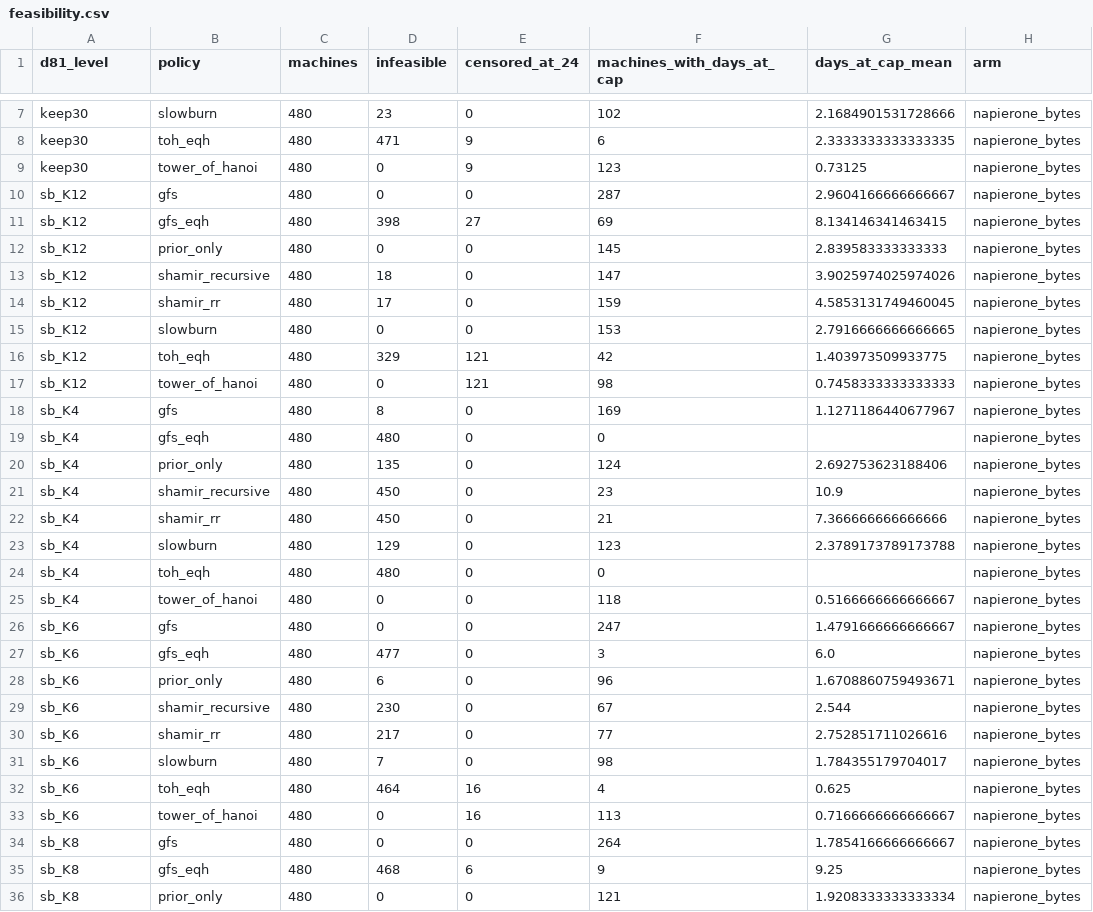
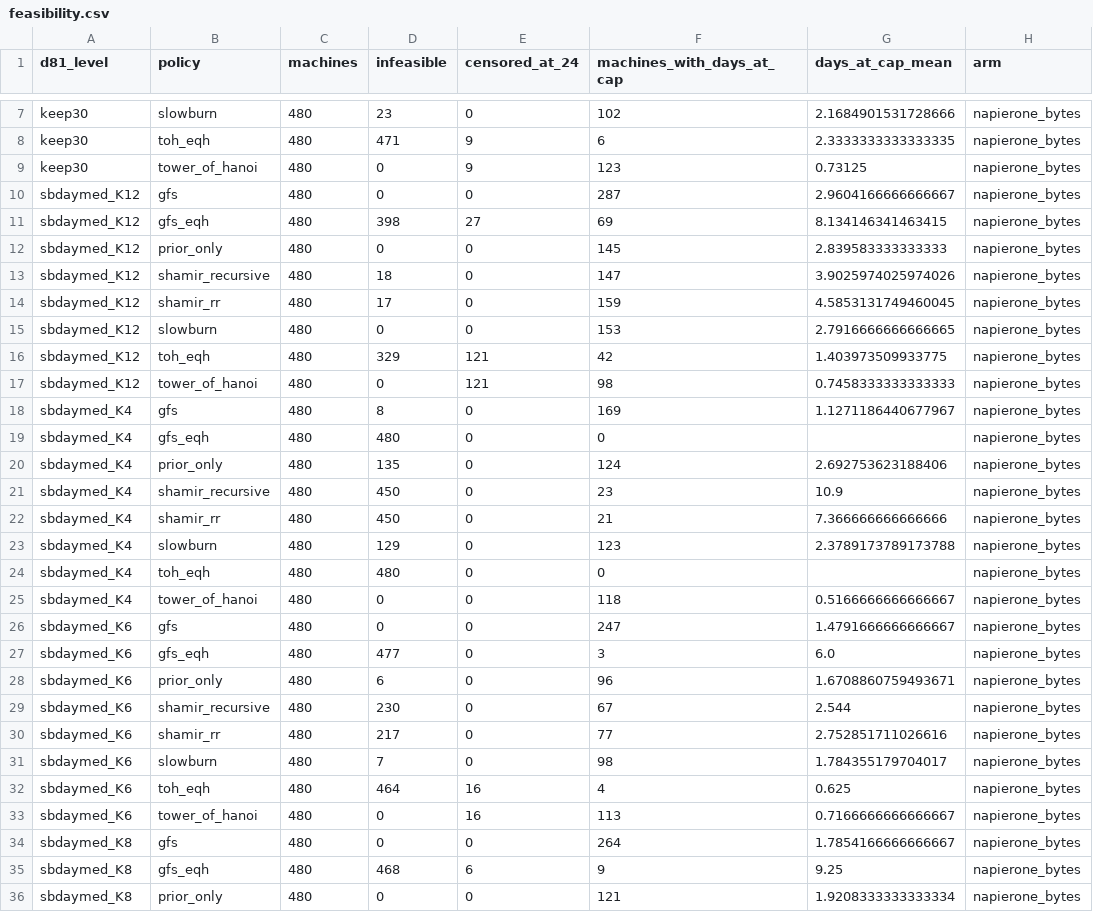
Before and after one commit to aarnav-kembhavi/slowburn, a CSV file: results/exploratory_dev_v3/d81_report/feasibility.csv, drawn as a sheet; only a part is shown, gaps mark what is left out; the diff covers the shown part only.

```diff
--- a/results/exploratory_dev_v3/d81_report/feasibility.csv
+++ b/results/exploratory_dev_v3/d81_report/feasibility.csv
@@ -9,28 +9,28 @@ keep30,toh_eqh,480,471,9,6,2.3333333333333335,napierone_bytes
 keep30,tower_of_hanoi,480,0,9,123,0.73125,napierone_bytes
-sb_K12,gfs,480,0,0,287,2.9604166666666667,napierone_bytes
-sb_K12,gfs_eqh,480,398,27,69,8.134146341463415,napierone_bytes
-sb_K12,prior_only,480,0,0,145,2.839583333333333,napierone_bytes
-sb_K12,shamir_recursive,480,18,0,147,3.9025974025974026,napierone_bytes
-sb_K12,shamir_rr,480,17,0,159,4.5853131749460045,napierone_bytes
-sb_K12,slowburn,480,0,0,153,2.7916666666666665,napierone_bytes
-sb_K12,toh_eqh,480,329,121,42,1.403973509933775,napierone_bytes
-sb_K12,tower_of_hanoi,480,0,121,98,0.7458333333333333,napierone_bytes
-sb_K4,gfs,480,8,0,169,1.1271186440677967,napierone_bytes
-sb_K4,gfs_eqh,480,480,0,0,,napierone_bytes
-sb_K4,prior_only,480,135,0,124,2.692753623188406,napierone_bytes
-sb_K4,shamir_recursive,480,450,0,23,10.9,napierone_bytes
-sb_K4,shamir_rr,480,450,0,21,7.366666666666666,napierone_bytes
-sb_K4,slowburn,480,129,0,123,2.3789173789173788,napierone_bytes
-sb_K4,toh_eqh,480,480,0,0,,napierone_bytes
-sb_K4,tower_of_hanoi,480,0,0,118,0.5166666666666667,napierone_bytes
-sb_K6,gfs,480,0,0,247,1.4791666666666667,napierone_bytes
-sb_K6,gfs_eqh,480,477,0,3,6.0,napierone_bytes
-sb_K6,prior_only,480,6,0,96,1.6708860759493671,napierone_bytes
-sb_K6,shamir_recursive,480,230,0,67,2.544,napierone_bytes
-sb_K6,shamir_rr,480,217,0,77,2.752851711026616,napierone_bytes
-sb_K6,slowburn,480,7,0,98,1.784355179704017,napierone_bytes
-sb_K6,toh_eqh,480,464,16,4,0.625,napierone_bytes
-sb_K6,tower_of_hanoi,480,0,16,113,0.7166666666666667,napierone_bytes
-sb_K8,gfs,480,0,0,264,1.7854166666666667,napierone_bytes
-sb_K8,gfs_eqh,480,468,6,9,9.25,napierone_bytes
-sb_K8,prior_only,480,0,0,121,1.9208333333333334,napierone_bytes
+sbdaymed_K12,gfs,480,0,0,287,2.9604166666666667,napierone_bytes
+sbdaymed_K12,gfs_eqh,480,398,27,69,8.134146341463415,napierone_bytes
+sbdaymed_K12,prior_only,480,0,0,145,2.839583333333333,napierone_bytes
+sbdaymed_K12,shamir_recursive,480,18,0,147,3.9025974025974026,napierone_bytes
+sbdaymed_K12,shamir_rr,480,17,0,159,4.5853131749460045,napierone_bytes
+sbdaymed_K12,slowburn,480,0,0,153,2.7916666666666665,napierone_bytes
+sbdaymed_K12,toh_eqh,480,329,121,42,1.403973509933775,napierone_bytes
+sbdaymed_K12,tower_of_hanoi,480,0,121,98,0.7458333333333333,napierone_bytes
+sbdaymed_K4,gfs,480,8,0,169,1.1271186440677967,napierone_bytes
+sbdaymed_K4,gfs_eqh,480,480,0,0,,napierone_bytes
+sbdaymed_K4,prior_only,480,135,0,124,2.692753623188406,napierone_bytes
+sbdaymed_K4,shamir_recursive,480,450,0,23,10.9,napierone_bytes
+sbdaymed_K4,shamir_rr,480,450,0,21,7.366666666666666,napierone_bytes
+sbdaymed_K4,slowburn,480,129,0,123,2.3789173789173788,napierone_bytes
+sbdaymed_K4,toh_eqh,480,480,0,0,,napierone_bytes
+sbdaymed_K4,tower_of_hanoi,480,0,0,118,0.5166666666666667,napierone_bytes
+sbdaymed_K6,gfs,480,0,0,247,1.4791666666666667,napierone_bytes
+sbdaymed_K6,gfs_eqh,480,477,0,3,6.0,napierone_bytes
+sbdaymed_K6,prior_only,480,6,0,96,1.6708860759493671,napierone_bytes
+sbdaymed_K6,shamir_recursive,480,230,0,67,2.544,napierone_bytes
+sbdaymed_K6,shamir_rr,480,217,0,77,2.752851711026616,napierone_bytes
+sbdaymed_K6,slowburn,480,7,0,98,1.784355179704017,napierone_bytes
+sbdaymed_K6,toh_eqh,480,464,16,4,0.625,napierone_bytes
+sbdaymed_K6,tower_of_hanoi,480,0,16,113,0.7166666666666667,napierone_bytes
+sbdaymed_K8,gfs,480,0,0,264,1.7854166666666667,napierone_bytes
+sbdaymed_K8,gfs_eqh,480,468,6,9,9.25,napierone_bytes
+sbdaymed_K8,prior_only,480,0,0,121,1.9208333333333334,napierone_bytes
```
Also changed, not shown: 37 edited cells elsewhere in this file, results/exploratory_dev_v3/d81_report/kprime_distribution.csv, results/exploratory_dev_v3/d81_report/per_policy.csv, 3 other files.
